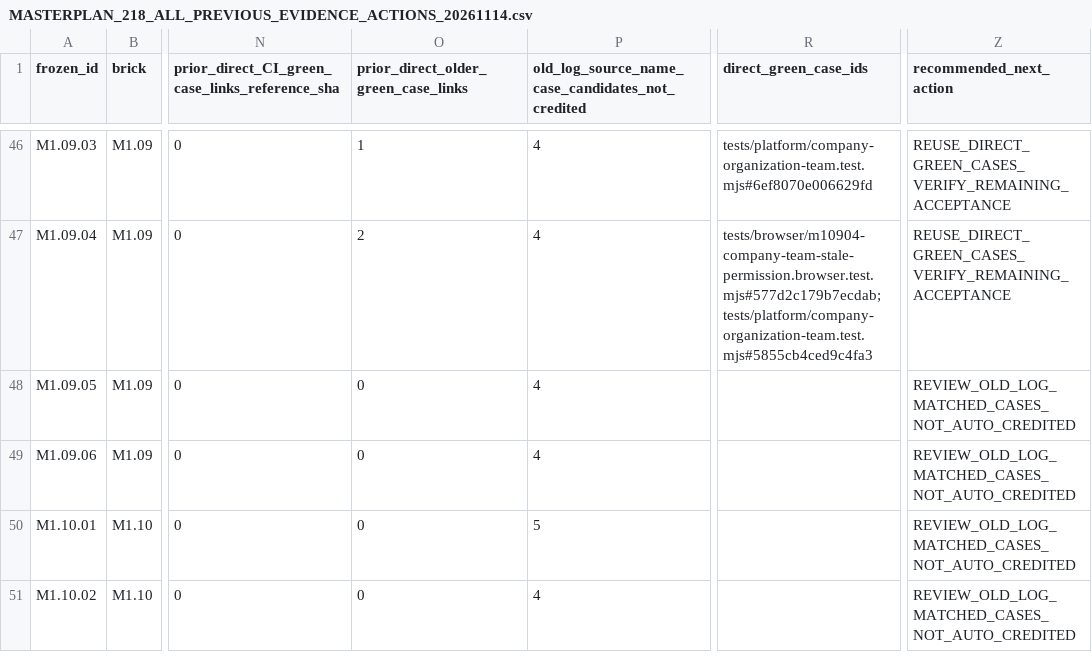
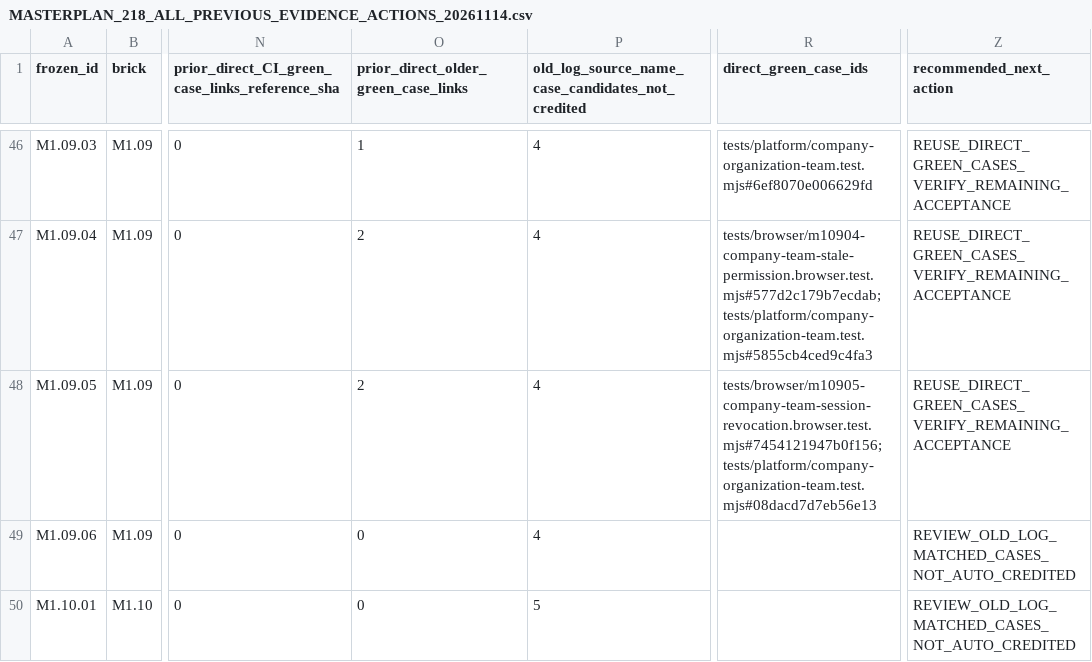
Before and after one commit to itxsam57/hseverify-production-hardening, a CSV file: docs/qa/evidence/MASTERPLAN_218_ALL_PREVIOUS_EVIDENCE_ACTIONS_20261114.csv, drawn as a sheet; only a part is shown, gaps mark what is left out; the shorter side is filled out with more unchanged rows; the diff names each change by its address in the sheet, - before the commit and + after, or states it on an @@ line.

Commit message:
fix(M1.09.05): preserve unbound onboarding and repair signed QA session regressions Autopilot-Cycle: bcbc1626f0b94be18cbc7b8794d35914 Autopilot-Feature: M1.09.05-POSTMERGE-REGRESSIONS Autopilot-Session: 22a452cf-0e42-4d10-9788-3c7ec8f759fa

```diff
--- a/docs/qa/evidence/MASTERPLAN_218_ALL_PREVIOUS_EVIDENCE_ACTIONS_20261114.csv
+++ b/docs/qa/evidence/MASTERPLAN_218_ALL_PREVIOUS_EVIDENCE_ACTIONS_20261114.csv
-O48: 0
+O48: 2
-R48 (direct_green_case_ids): (empty)
+R48 (direct_green_case_ids): tests/browser/m10905-company-team-session-revocation.browser.test.mjs#7454121947b0f156; tests/platform/company-organization-team.test.mjs#08dacd7d7eb56e13
-Z48 (recommended_next_action): REVIEW_OLD_LOG_MATCHED_CASES_NOT_AUTO_CREDITED
+Z48 (recommended_next_action): REUSE_DIRECT_GREEN_CASES_VERIFY_REMAINING_ACCEPTANCE
```
Also changed, not shown: docs/qa/evidence/MASTERPLAN_218_EXECUTED_TESTS_BY_SCENARIO.csv, 18 other files.
